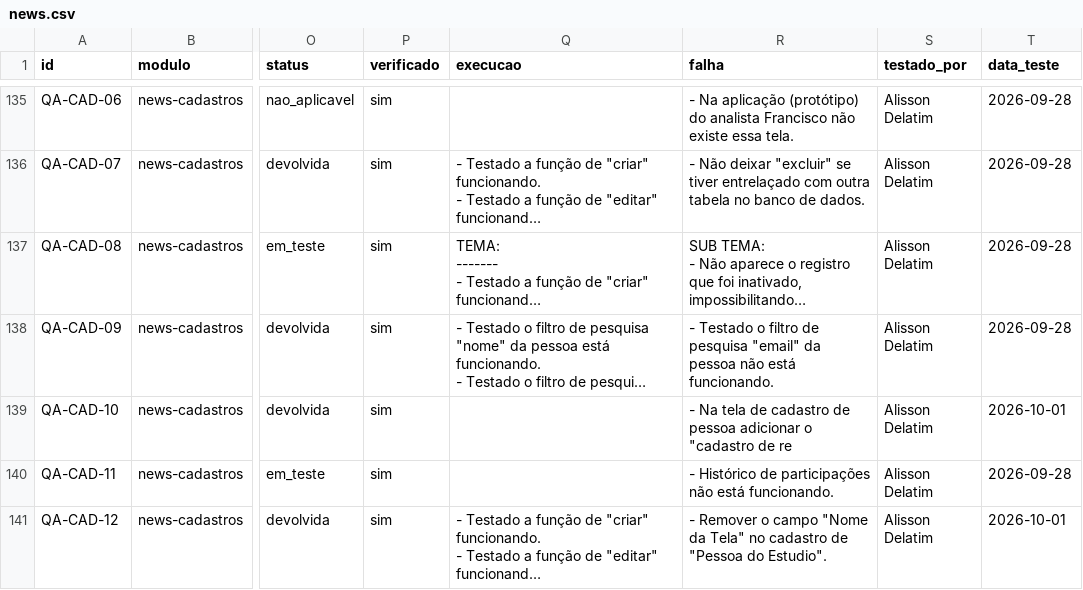
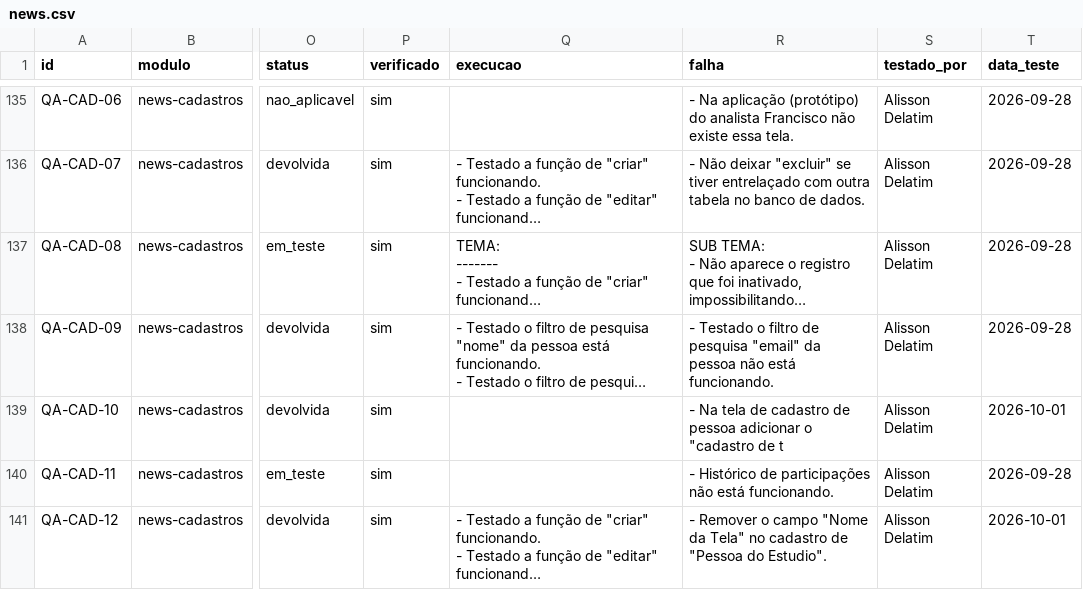
Before and after one commit to InformaWendel/PortalDEV, a CSV file: data/projetos/news.csv, drawn as a sheet; only a part is shown, gaps mark what is left out; long unchanged cells end in …; the diff names each change by its address in the sheet, - before the commit and + after, or states it on an @@ line.

Commit message:
chore(qa): QA-CAD-10 atualizado por Alisson Delatim

```diff
--- a/data/projetos/news.csv
+++ b/data/projetos/news.csv
-R139 (falha): …"cadastro de re
+R139 (falha): …"cadastro de t
```
